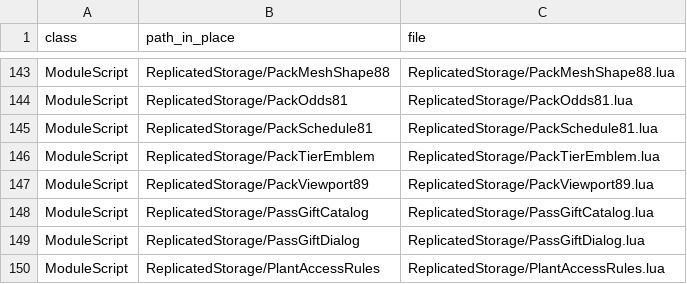
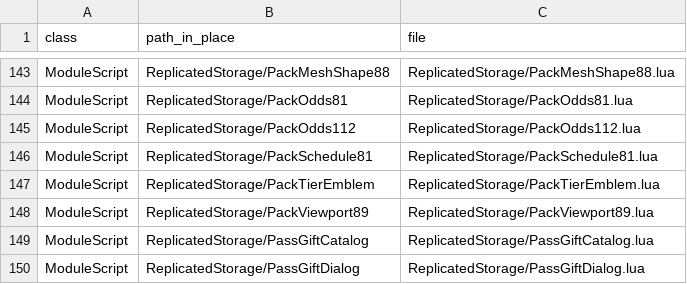
Before and after one commit to vbd4j4tt9s-alt/tmz, a TSV file: src/MANIFEST.tsv, drawn as a sheet; only a part is shown, gaps mark what is left out; the shorter side is filled out with more unchanged rows.

```diff
--- a/src/MANIFEST.tsv
+++ b/src/MANIFEST.tsv
@@ -144,2 +144,3 @@ ModuleScript	ReplicatedStorage/PackMeshShape88	ReplicatedStorage/PackMeshShape88
 ModuleScript	ReplicatedStorage/PackOdds81	ReplicatedStorage/PackOdds81.lua
+ModuleScript	ReplicatedStorage/PackOdds112	ReplicatedStorage/PackOdds112.lua
 ModuleScript	ReplicatedStorage/PackSchedule81	ReplicatedStorage/PackSchedule81.lua
```
Also changed, not shown: 17 other files.
